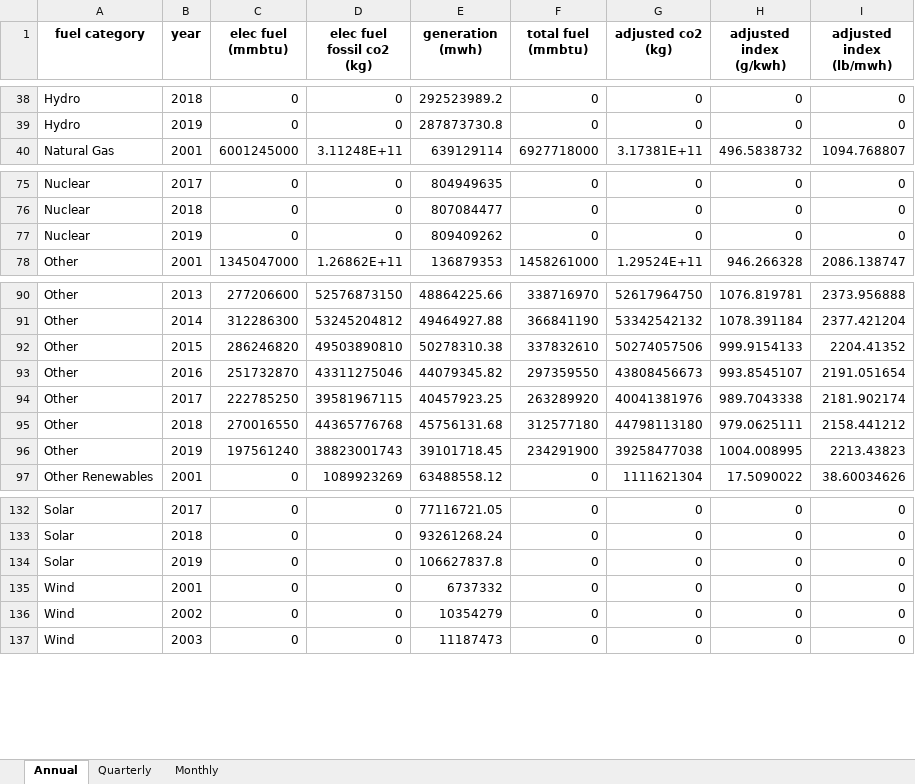
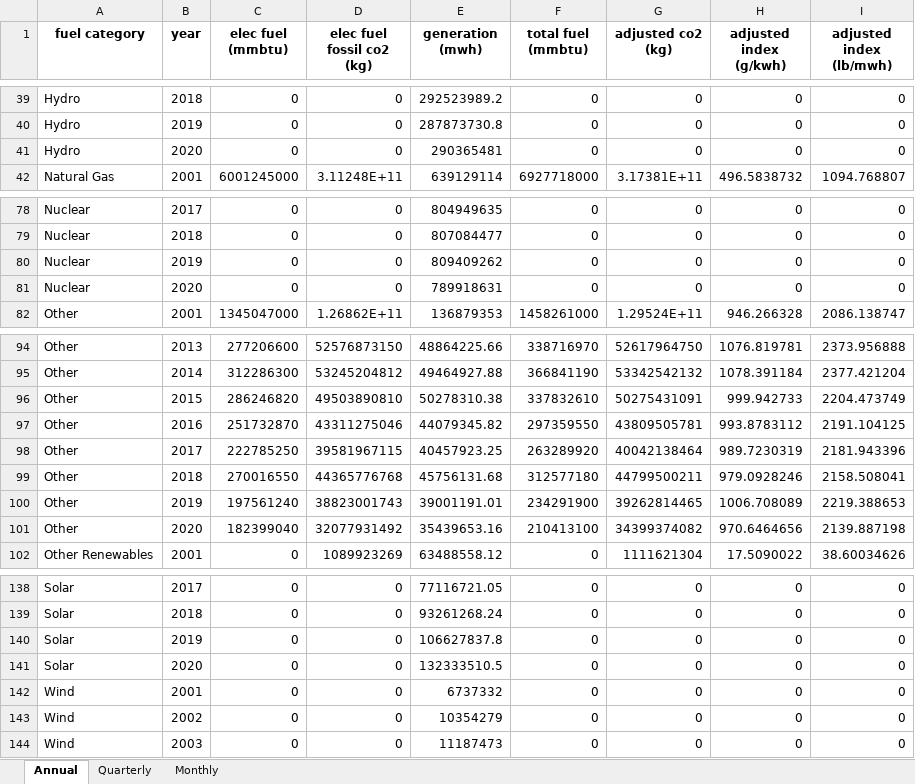
Before and after one commit to EmissionsIndex/carbon-index, an Excel workbook: web_files/US Generation By Fuel Type.xlsx, sheet Annual, drawn as a sheet; only a part is shown, gaps mark what is left out; values as stored, in another font and other column widths than the file's, no borders; addresses are those after the commit; the diff covers the shown part only; the diff names each change by its address in the sheet, - before the commit and + after, or states it on an @@ line.

```diff
--- a/web_files/US Generation By Fuel Type.xlsx (sheet Annual)
+++ b/web_files/US Generation By Fuel Type.xlsx (sheet Annual)
+row 41: Hydro | 2020 | 0 | 0 | 290365481 | 0 | 0 | 0 | 0
+row 81: Nuclear | 2020 | 0 | 0 | 789918631 | 0 | 0 | 0 | 0
-G96 (adjusted co2 (kg)): 50274057506
+G96 (adjusted co2 (kg)): 50275431091
-H96 (adjusted index (g/kwh)): 999.9154133
+H96 (adjusted index (g/kwh)): 999.942733
-I96 (adjusted index (lb/mwh)): 2204.41352
+I96 (adjusted index (lb/mwh)): 2204.473749
-G97 (adjusted co2 (kg)): 43808456673
+G97 (adjusted co2 (kg)): 43809505781
-H97 (adjusted index (g/kwh)): 993.8545107
+H97 (adjusted index (g/kwh)): 993.8783112
-I97 (adjusted index (lb/mwh)): 2191.051654
+I97 (adjusted index (lb/mwh)): 2191.104125
-G98 (adjusted co2 (kg)): 40041381976
+G98 (adjusted co2 (kg)): 40042138464
-H98 (adjusted index (g/kwh)): 989.7043338
+H98 (adjusted index (g/kwh)): 989.7230319
-I98 (adjusted index (lb/mwh)): 2181.902174
+I98 (adjusted index (lb/mwh)): 2181.943396
-G99 (adjusted co2 (kg)): 44798113180
+G99 (adjusted co2 (kg)): 44799500211
-H99 (adjusted index (g/kwh)): 979.0625111
+H99 (adjusted index (g/kwh)): 979.0928246
-I99 (adjusted index (lb/mwh)): 2158.441212
+I99 (adjusted index (lb/mwh)): 2158.508041
-E100 (generation (mwh)): 39101718.45
+E100 (generation (mwh)): 39001191.01
-G100 (adjusted co2 (kg)): 39258477038
+G100 (adjusted co2 (kg)): 39262814465
-H100 (adjusted index (g/kwh)): 1004.008995
+H100 (adjusted index (g/kwh)): 1006.708089
-I100 (adjusted index (lb/mwh)): 2213.43823
+I100 (adjusted index (lb/mwh)): 2219.388653
+row 101: Other | 2020 | 182399040 | 32077931492 | 35439653.16 | 210413100 | 34399374082 | 970.6464656 | 2139.887198
+row 141: Solar | 2020 | 0 | 0 | 132333510.5 | 0 | 0 | 0 | 0
```
Also changed, not shown: 6 added rows, 2 removed rows and 41 edited cells elsewhere in this sheet, sheet Monthly, sheet Quarterly, web_files/US Power Sector CO2 Emissions Intensity.xlsx, 25 other files.
